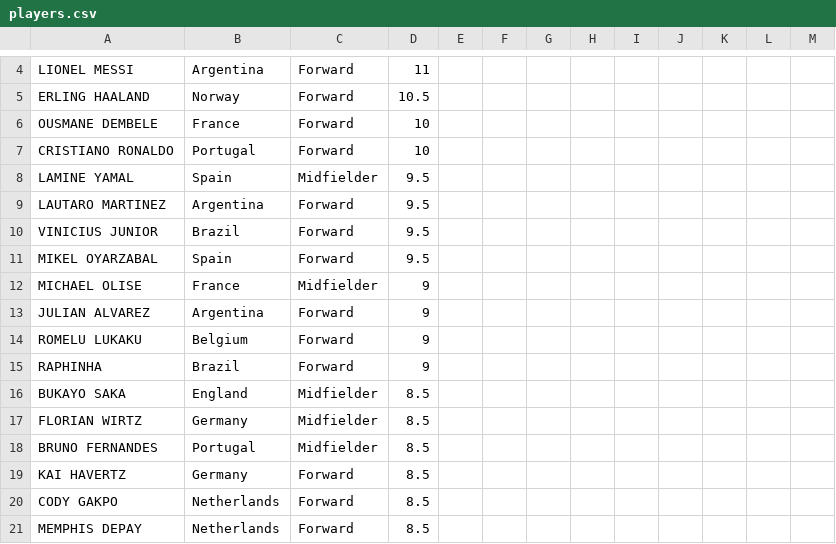
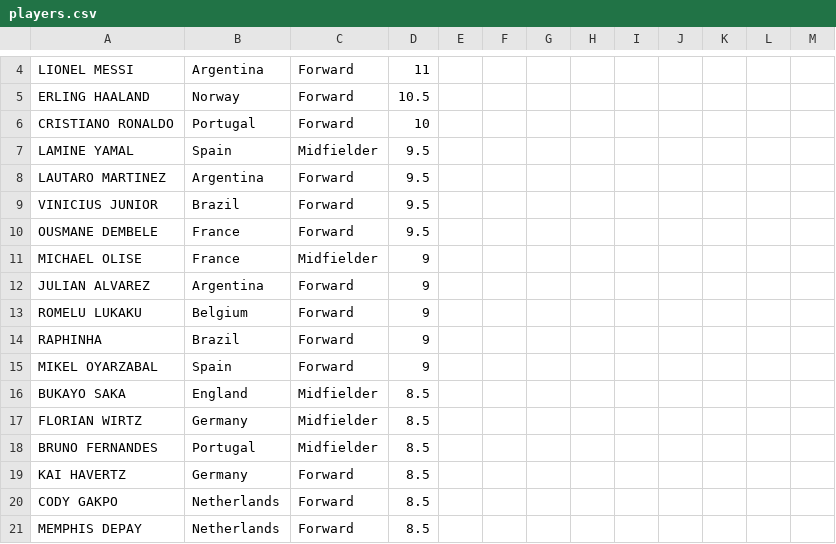
Before and after one commit to jmrbarratt/world-cup-2026-fantasy-football, a CSV file: data/players.csv, drawn as a sheet; only a part is shown, gaps mark what is left out.

Commit message:
Update players.csv

```diff
--- a/data/players.csv
+++ b/data/players.csv
@@ -5,3 +5,2 @@ LIONEL MESSI,Argentina,Forward,11,,,,,,,,,
 ERLING HAALAND,Norway,Forward,10.5,,,,,,,,,
-OUSMANE DEMBELE,France,Forward,10,,,,,,,,,
 CRISTIANO RONALDO,Portugal,Forward,10,,,,,,,,,
@@ -10,3 +9,3 @@ LAUTARO MARTINEZ,Argentina,Forward,9.5,,,,,,,,,
 VINICIUS JUNIOR,Brazil,Forward,9.5,,,,,,,,,
-MIKEL OYARZABAL,Spain,Forward,9.5,,,,,,,,,
+OUSMANE DEMBELE,France,Forward,9.5,,,,,,,,,
 MICHAEL OLISE,France,Midfielder,9,,,,,,,,,
@@ -15,2 +14,3 @@ ROMELU LUKAKU,Belgium,Forward,9,,,,,,,,,
 RAPHINHA,Brazil,Forward,9,,,,,,,,,
+MIKEL OYARZABAL,Spain,Forward,9,,,,,,,,,
 BUKAYO SAKA,England,Midfielder,8.5,,,,,,,,,
```
